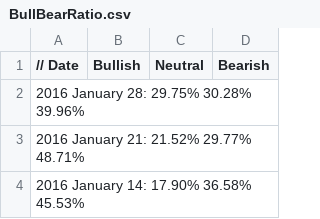
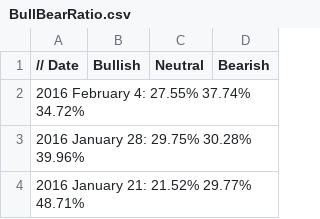
Before and after one commit to dadelcarbo/UltimateChartistRoot, a CSV file: data/weekly/AAII/BullBearRatio.csv, drawn as a sheet; only a part is shown; the shorter side is filled out with more unchanged rows.

Commit message:
AAII

```diff
--- a/data/weekly/AAII/BullBearRatio.csv
+++ b/data/weekly/AAII/BullBearRatio.csv
@@ -1,2 +1,3 @@
 // Date,Bullish,Neutral,Bearish
+2016 February 4:	27.55%	37.74%	34.72%
 2016 January 28:	29.75%	30.28%	39.96%
```
